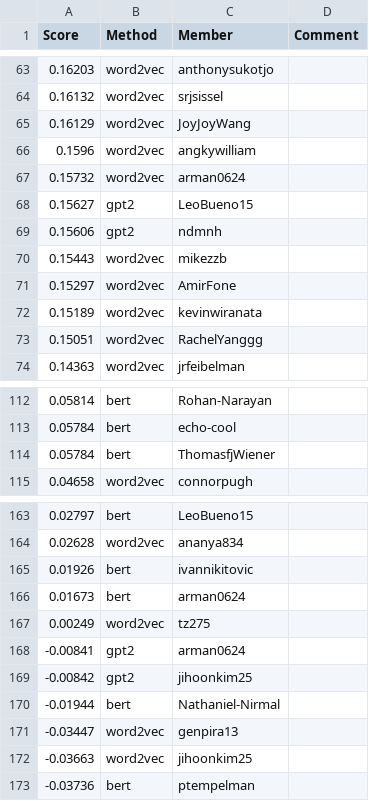
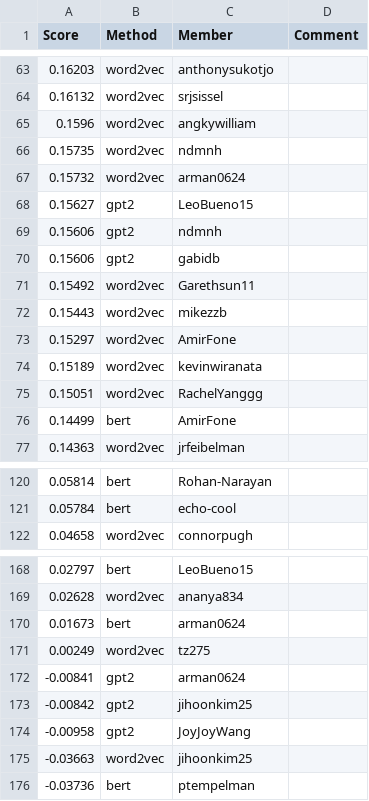
Before and after one commit to cornell-cs5740-sp24/leaderboards, a CSV file: a3/leaderboard_isol.csv, drawn as a sheet; only a part is shown, gaps mark what is left out; removed rows and columns are numbered as before the commit, all else as after; the diff covers the shown part only; the diff names each change by its address in the sheet, - before the commit and + after, or states it on an @@ line.

```diff
--- a/a3/leaderboard_isol.csv
+++ b/a3/leaderboard_isol.csv
-row 65: 0.16129 | word2vec | JoyJoyWang
+row 66: 0.15735 | word2vec | ndmnh
+row 70: 0.15606 | gpt2 | gabidb
+row 71: 0.15492 | word2vec | Garethsun11
+row 76: 0.14499 | bert | AmirFone
-row 114: 0.05784 | bert | ThomasfjWiener
-row 165: 0.01926 | bert | ivannikitovic
-row 170: -0.01944 | bert | Nathaniel-Nirmal
-row 171: -0.03447 | word2vec | genpira13
+row 174: -0.00958 | gpt2 | JoyJoyWang
```
Also changed, not shown: 21 added rows, 20 removed rows and 3 edited cells elsewhere in this file.
